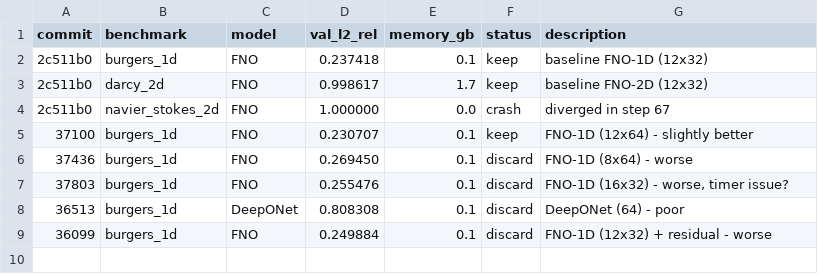
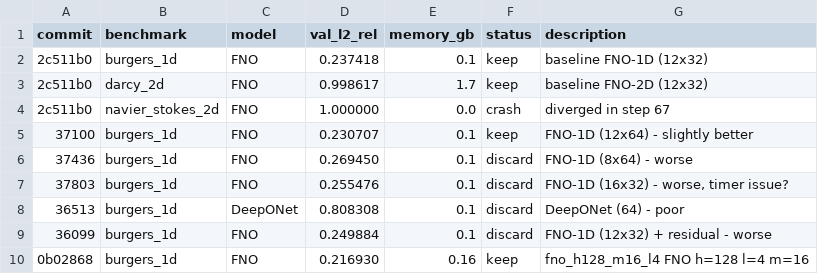
Before and after one commit to moatasim-KT/SciMLx, a TSV file: results.tsv, drawn as a sheet.

Commit message:
result: burgers_1d FNO val_l2_rel=0.216930
fno_h128_m16_l4: FNO  h=128  l=4  m=16
Rationale: Doubling hidden width from 64→128; more expressive feature space.

```diff
--- a/results.tsv
+++ b/results.tsv
@@ -9 +9,2 @@ commit	benchmark	model	val_l2_rel	memory_gb	status	description
 36099	burgers_1d	FNO	0.249884	0.1	discard	FNO-1D (12x32) + residual - worse
+0b02868	burgers_1d	FNO	0.216930	0.16	keep	fno_h128_m16_l4 FNO  h=128  l=4  m=16
```
